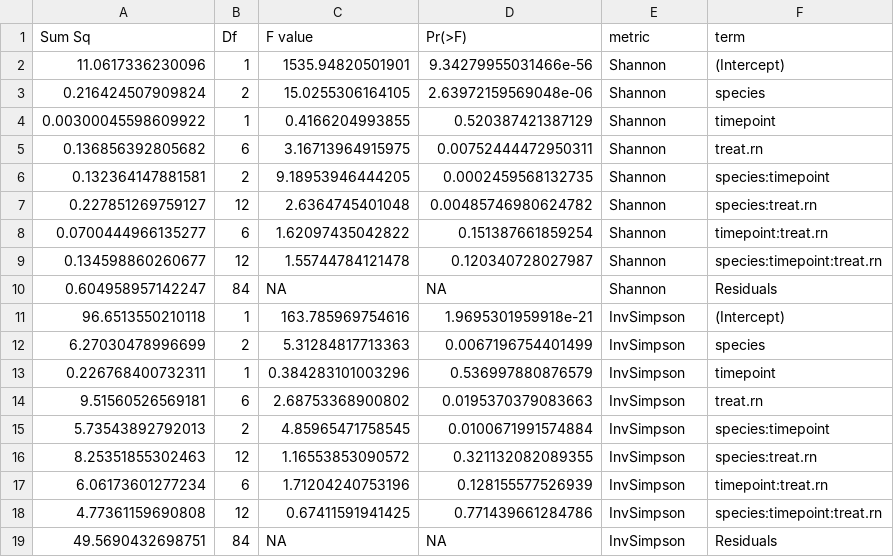
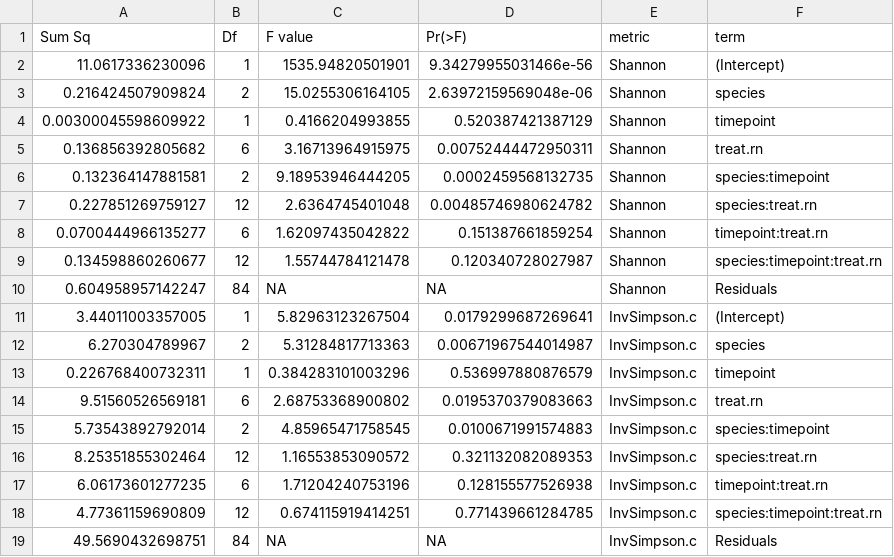
Before and after one commit to rtdoyle/Agri_Contaminants, a CSV file: 16S_outputs/div_treat_aov.csv, drawn as a sheet.

```diff
--- a/16S_outputs/div_treat_aov.csv
+++ b/16S_outputs/div_treat_aov.csv
@@ -10,10 +10,10 @@
 0.604958957142247,84,NA,NA,"Shannon","Residuals"
-96.6513550210118,1,163.785969754616,1.9695301959918e-21,"InvSimpson","(Intercept)"
-6.27030478996699,2,5.31284817713363,0.0067196754401499,"InvSimpson","species"
-0.226768400732311,1,0.384283101003296,0.536997880876579,"InvSimpson","timepoint"
-9.51560526569181,6,2.68753368900802,0.0195370379083663,"InvSimpson","treat.rn"
-5.73543892792013,2,4.85965471758545,0.0100671991574884,"InvSimpson","species:timepoint"
-8.25351855302463,12,1.16553853090572,0.321132082089355,"InvSimpson","species:treat.rn"
-6.06173601277234,6,1.71204240753196,0.128155577526939,"InvSimpson","timepoint:treat.rn"
-4.77361159690808,12,0.67411591941425,0.771439661284786,"InvSimpson","species:timepoint:treat.rn"
-49.5690432698751,84,NA,NA,"InvSimpson","Residuals"
+3.44011003357005,1,5.82963123267504,0.0179299687269641,"InvSimpson.c","(Intercept)"
+6.270304789967,2,5.31284817713363,0.00671967544014987,"InvSimpson.c","species"
+0.226768400732311,1,0.384283101003296,0.536997880876579,"InvSimpson.c","timepoint"
+9.51560526569181,6,2.68753368900802,0.0195370379083663,"InvSimpson.c","treat.rn"
+5.73543892792014,2,4.85965471758545,0.0100671991574883,"InvSimpson.c","species:timepoint"
+8.25351855302464,12,1.16553853090572,0.321132082089353,"InvSimpson.c","species:treat.rn"
+6.06173601277235,6,1.71204240753196,0.128155577526938,"InvSimpson.c","timepoint:treat.rn"
+4.77361159690809,12,0.674115919414251,0.771439661284785,"InvSimpson.c","species:timepoint:treat.rn"
+49.5690432698751,84,NA,NA,"InvSimpson.c","Residuals"
```
Also changed, not shown: 16S_outputs/div_tp1_cont.csv, 16S_outputs/div_tp1_emm.csv, 53 other files.
